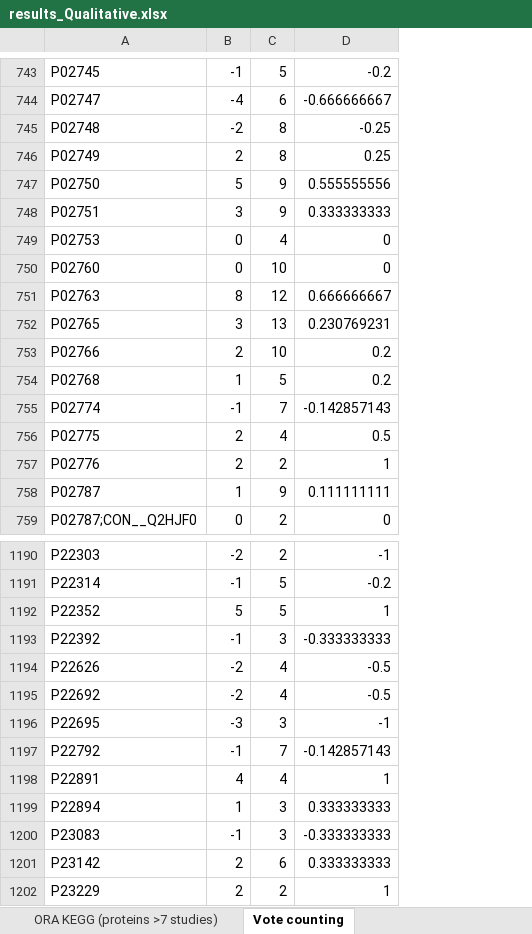
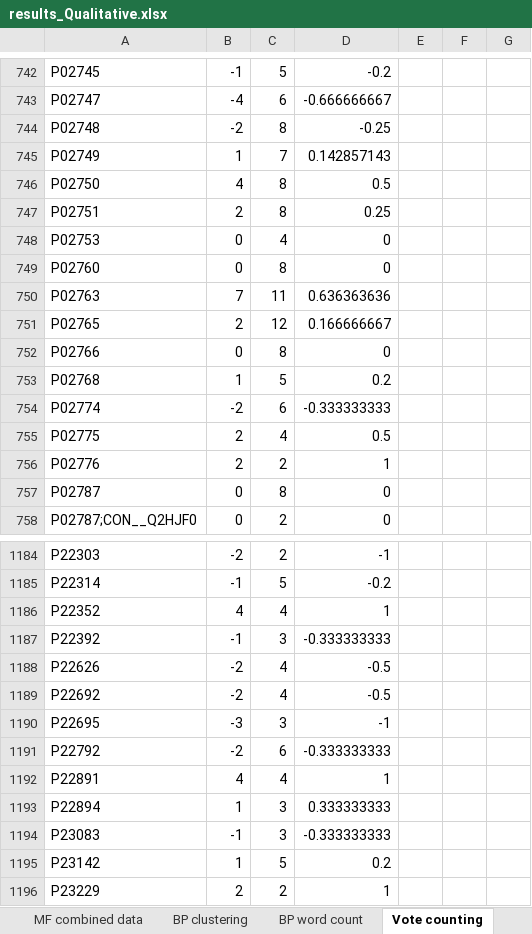
Before and after one commit to juliagcurras/metaanalysisT2D, an Excel workbook: 5_1_Metaanalysis_Amanida/results_Qualitative.xlsx, sheet Vote counting, drawn as a sheet; only a part is shown, gaps mark what is left out; values as stored, in another font and other column widths than the file's, no borders; addresses are those after the commit; the diff covers the shown part only; the diff names each change by its address in the sheet, - before the commit and + after, or states it on an @@ line.

```diff
--- a/5_1_Metaanalysis_Amanida/results_Qualitative.xlsx (sheet Vote counting)
+++ b/5_1_Metaanalysis_Amanida/results_Qualitative.xlsx (sheet Vote counting)
+sheet tab: MF combined data
+sheet tab: BP clustering
+sheet tab: BP word count
+column E, empty
+column F, empty
+column G, empty
-B745: 2
+B745: 1
-C745: 8
+C745: 7
-D745: 0.25
+D745: 0.142857143
-B746: 5
+B746: 4
-C746:C747: 9
+C746:C747: 8
-D746: 0.555555556
+D746: 0.5
-B747: 3
+B747: 2
-D747: 0.333333333
+D747: 0.25
-C749: 10
+C749: 8
-B750: 8
+B750: 7
-C750: 12
+C750: 11
-D750: 0.666666667
+D750: 0.636363636
-B751: 3
+B751: 2
-C751: 13
+C751: 12
-D751: 0.230769231
+D751: 0.166666667
-B752: 2
+B752: 0
-C752: 10
+C752: 8
-D752: 0.2
+D752: 0
-B754: -1
+B754: -2
-C754: 7
+C754: 6
-D754: -0.142857143
+D754: -0.333333333
-B757: 1
+B757: 0
-C757: 9
+C757: 8
-D757: 0.111111111
+D757: 0
-B1186: 5
+B1186: 4
-C1186: 5
+C1186: 4
-B1191: -1
+B1191: -2
-C1191: 7
+C1191: 6
-D1191: -0.142857143
+D1191: -0.333333333
-B1195: 2
+B1195: 1
-C1195: 6
+C1195: 5
-D1195: 0.333333333
+D1195: 0.2
```
Also changed, not shown: other rows of this sheet, other sheet tabs, 3 other files.
